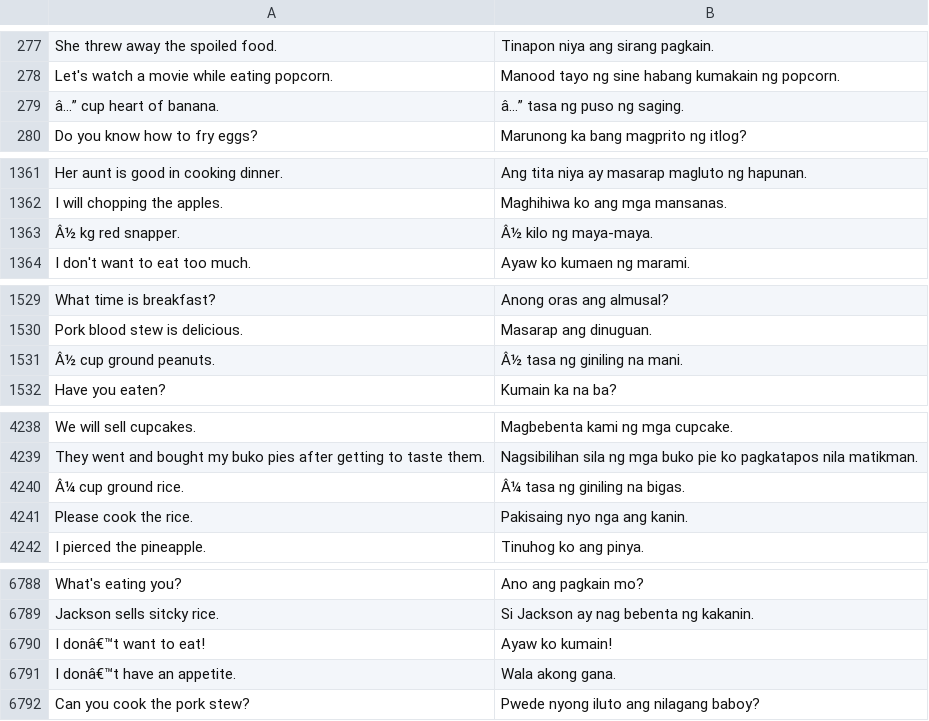
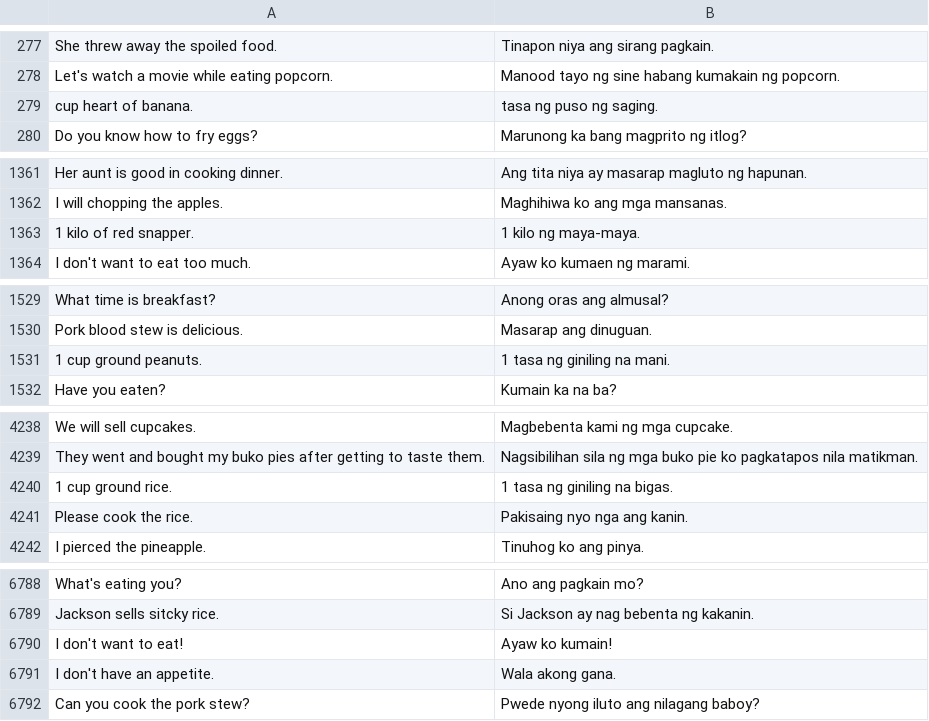
Before and after one commit to llravelo/mt-coe197, a TSV file: corpus/group5_food.tsv, drawn as a sheet; only a part is shown, gaps mark what is left out; the diff covers the shown part only.

```diff
--- a/corpus/group5_food.tsv
+++ b/corpus/group5_food.tsv
@@ -278,3 +278,3 @@ She threw away the spoiled food.	Tinapon niya ang sirang pagkain.
 Let's watch a movie while eating popcorn.	Manood tayo ng sine habang kumakain ng popcorn.
-â…” cup heart of banana.	â…” tasa ng puso ng saging.
+cup heart of banana.	tasa ng puso ng saging.
 Do you know how to fry eggs?	Marunong ka bang magprito ng itlog?
@@ -1362,3 +1362,3 @@ Her aunt is good in cooking dinner.	Ang tita niya ay masarap magluto ng hapunan.
 I will chopping the apples.	Maghihiwa ko ang mga mansanas.
-Â½ kg red snapper.	Â½ kilo ng maya-maya.
+1 kilo of red snapper.	1 kilo ng maya-maya.
 I don't want to eat too much.	Ayaw ko kumaen ng marami.
@@ -1530,3 +1530,3 @@ What time is breakfast?	Anong oras ang almusal?
 Pork blood stew is delicious.	Masarap ang dinuguan.
-Â½ cup ground peanuts.	Â½ tasa ng giniling na mani.
+1 cup ground peanuts.	1 tasa ng giniling na mani.
 Have you eaten?	Kumain ka na ba?
@@ -4239,3 +4239,3 @@ We will sell cupcakes.	Magbebenta kami ng mga cupcake.
 They went and bought my buko pies after getting to taste them.	Nagsibilihan sila ng mga buko pie ko pagkatapos nila matikman.
-Â¼ cup ground rice.	Â¼ tasa ng giniling na bigas.
+1 cup ground rice.	1 tasa ng giniling na bigas.
 Please cook the rice.	Pakisaing nyo nga ang kanin.
@@ -6789,4 +6789,4 @@ What's eating you?	Ano ang pagkain mo?
 Jackson sells sitcky rice.	Si Jackson ay nag bebenta ng kakanin.
-I donâ€™t want to eat!	Ayaw ko kumain!
-I donâ€™t have an appetite.	Wala akong gana.
+I don't want to eat!	Ayaw ko kumain!
+I don't have an appetite.	Wala akong gana.
 Can you cook the pork stew?	Pwede nyong iluto ang nilagang baboy?
```
Also changed, not shown: 42 edited cells elsewhere in this file.
